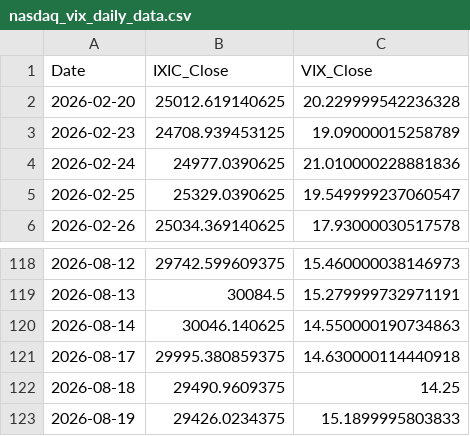
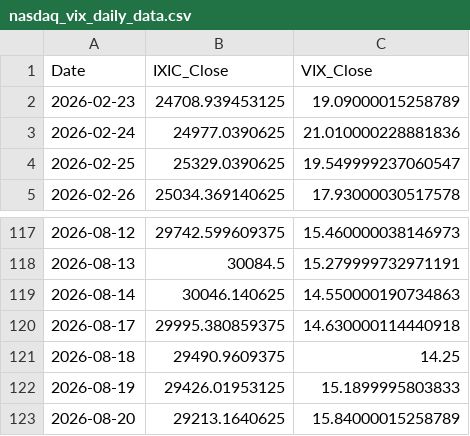
Before and after one commit to Sara4403/nasdaq_vix_daily_monitor, a CSV file: nasdaq_vix_daily_data.csv, drawn as a sheet; only a part is shown, gaps mark what is left out.

```diff
--- a/nasdaq_vix_daily_data.csv
+++ b/nasdaq_vix_daily_data.csv
@@ -1,3 +1,2 @@
 Date,IXIC_Close,VIX_Close
-2026-02-20,25012.619140625,20.229999542236328
 2026-02-23,24708.939453125,19.09000015258789
@@ -122,2 +121,3 @@
 2026-08-18,29490.9609375,14.25
-2026-08-19,29426.0234375,15.1899995803833
+2026-08-19,29426.01953125,15.1899995803833
+2026-08-20,29213.1640625,15.84000015258789
```
Also changed, not shown: nasdaq_vix_monitor_summary.csv, 1 other file.
